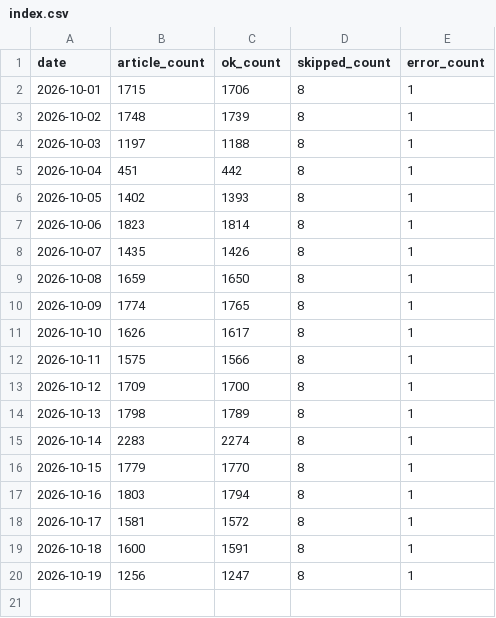
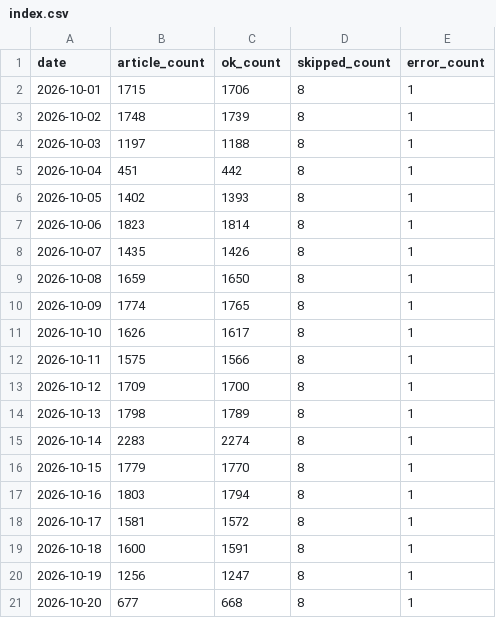
Before and after one commit to groundcobra009/japan-news-frontpage-index, a CSV file: data/2026/10/index.csv, drawn as a sheet.

```diff
--- a/data/2026/10/index.csv
+++ b/data/2026/10/index.csv
@@ -20 +20,2 @@ date,article_count,ok_count,skipped_count,error_count
 2026-10-19,1256,1247,8,1
+2026-10-20,677,668,8,1
```
Also changed, not shown: 6 other files.
